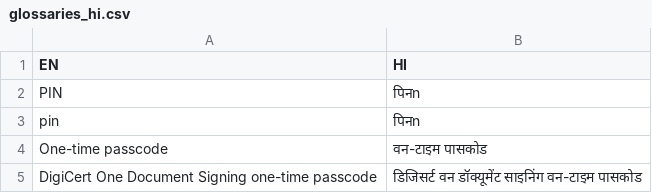
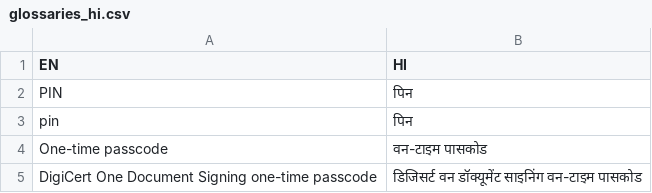
Before and after one commit to Ashutoshk-DigiCert/GoogleTranslatePOC, a CSV file: src/main/resources/glossaries/glossaries_hi.csv, drawn as a sheet; only a part is shown.

Commit message:
test15

```diff
--- a/src/main/resources/glossaries/glossaries_hi.csv
+++ b/src/main/resources/glossaries/glossaries_hi.csv
@@ -1,4 +1,4 @@
 EN,HI
-PIN,पिनn
-pin,पिनn
+PIN,पिन
+pin,पिन
 One-time passcode,वन-टाइम पासकोड
```
